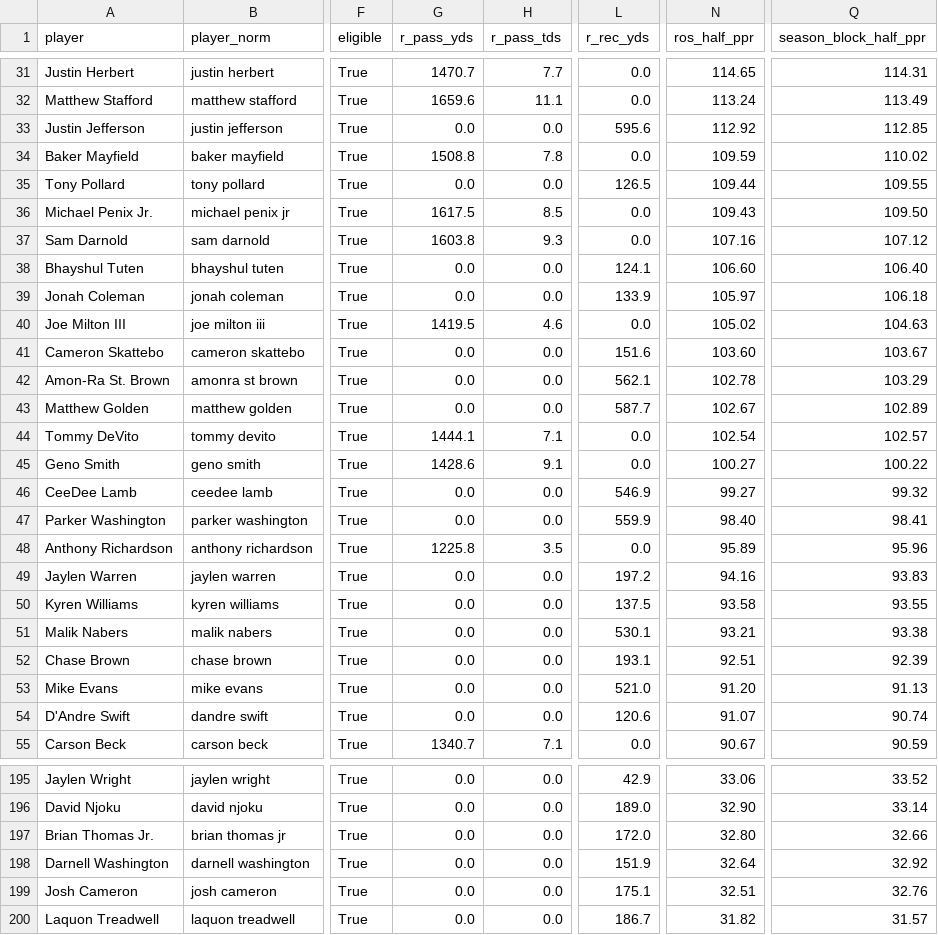
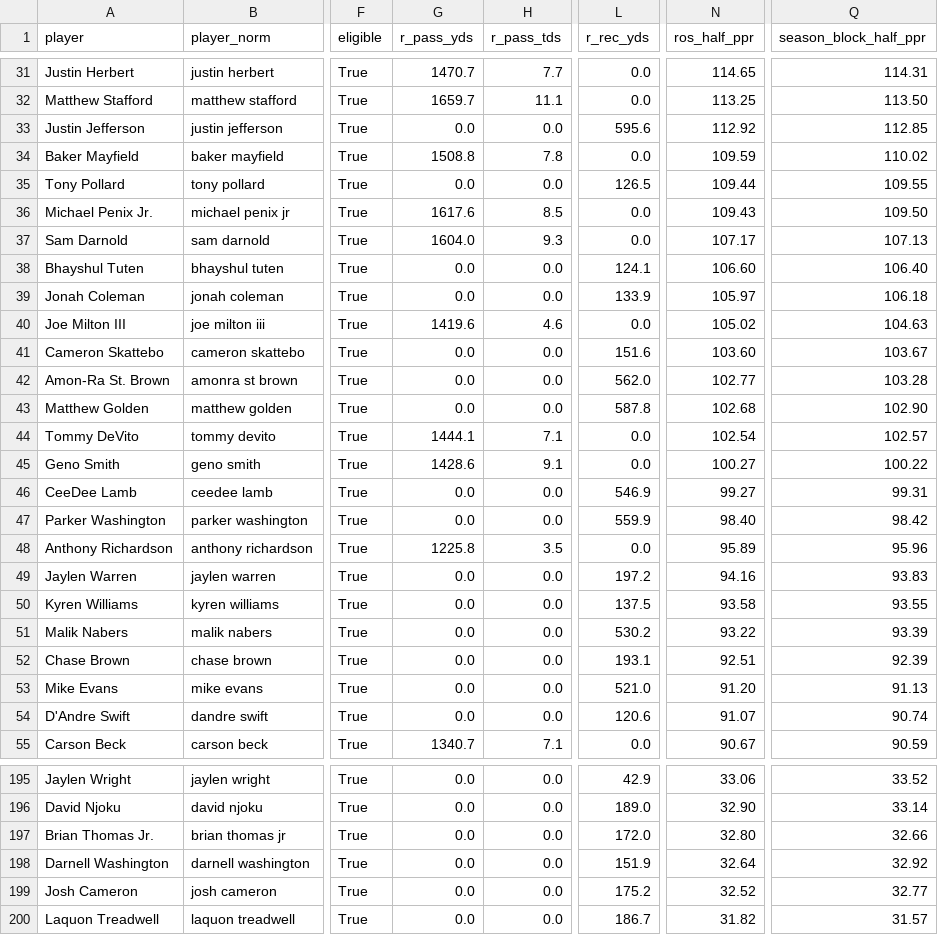
Before and after one commit to datadrivenfootball/fantasy-tools, a CSV file: data/inputs/espn_projections.csv, drawn as a sheet; only a part is shown, gaps mark what is left out; the diff covers the shown part only; the diff names each change by its address in the sheet, - before the commit and + after, or states it on an @@ line.

```diff
--- a/data/inputs/espn_projections.csv
+++ b/data/inputs/espn_projections.csv
-G32 (r_pass_yds): 1659.6
+G32 (r_pass_yds): 1659.7
-N32 (ros_half_ppr): 113.24
+N32 (ros_half_ppr): 113.25
-Q32 (season_block_half_ppr): 113.49
+Q32 (season_block_half_ppr): 113.50
-G36 (r_pass_yds): 1617.5
+G36 (r_pass_yds): 1617.6
-G37 (r_pass_yds): 1603.8
+G37 (r_pass_yds): 1604.0
-N37 (ros_half_ppr): 107.16
+N37 (ros_half_ppr): 107.17
-Q37 (season_block_half_ppr): 107.12
+Q37 (season_block_half_ppr): 107.13
-G40 (r_pass_yds): 1419.5
+G40 (r_pass_yds): 1419.6
-L42 (r_rec_yds): 562.1
+L42 (r_rec_yds): 562.0
-N42 (ros_half_ppr): 102.78
+N42 (ros_half_ppr): 102.77
-Q42 (season_block_half_ppr): 103.29
+Q42 (season_block_half_ppr): 103.28
-L43 (r_rec_yds): 587.7
+L43 (r_rec_yds): 587.8
-N43 (ros_half_ppr): 102.67
+N43 (ros_half_ppr): 102.68
-Q43 (season_block_half_ppr): 102.89
+Q43 (season_block_half_ppr): 102.90
-Q46 (season_block_half_ppr): 99.32
+Q46 (season_block_half_ppr): 99.31
-Q47 (season_block_half_ppr): 98.41
+Q47 (season_block_half_ppr): 98.42
-L51 (r_rec_yds): 530.1
+L51 (r_rec_yds): 530.2
-N51 (ros_half_ppr): 93.21
+N51 (ros_half_ppr): 93.22
-Q51 (season_block_half_ppr): 93.38
+Q51 (season_block_half_ppr): 93.39
-L199 (r_rec_yds): 175.1
+L199 (r_rec_yds): 175.2
-N199 (ros_half_ppr): 32.51
+N199 (ros_half_ppr): 32.52
-Q199 (season_block_half_ppr): 32.76
+Q199 (season_block_half_ppr): 32.77
```
Also changed, not shown: 1 added row, 1 removed row and 98 edited cells elsewhere in this file, 26 other files.
